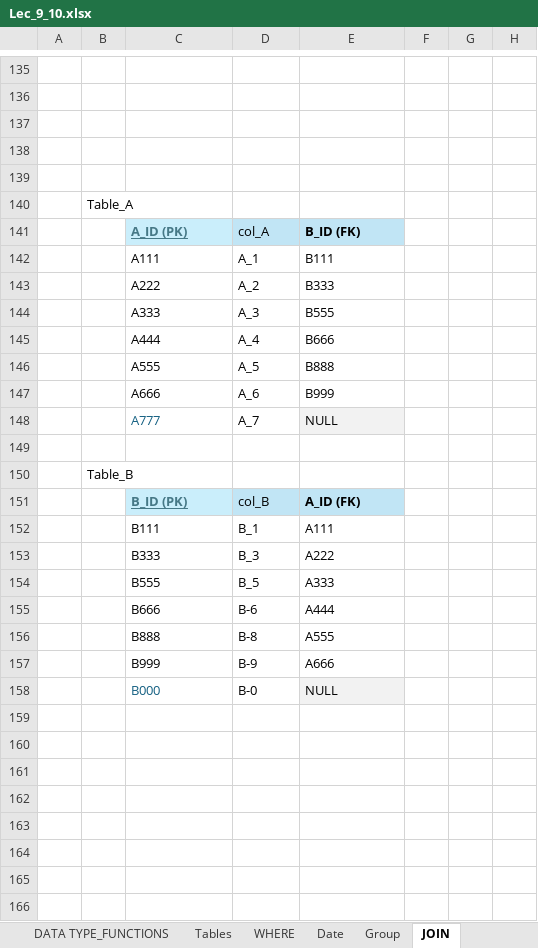
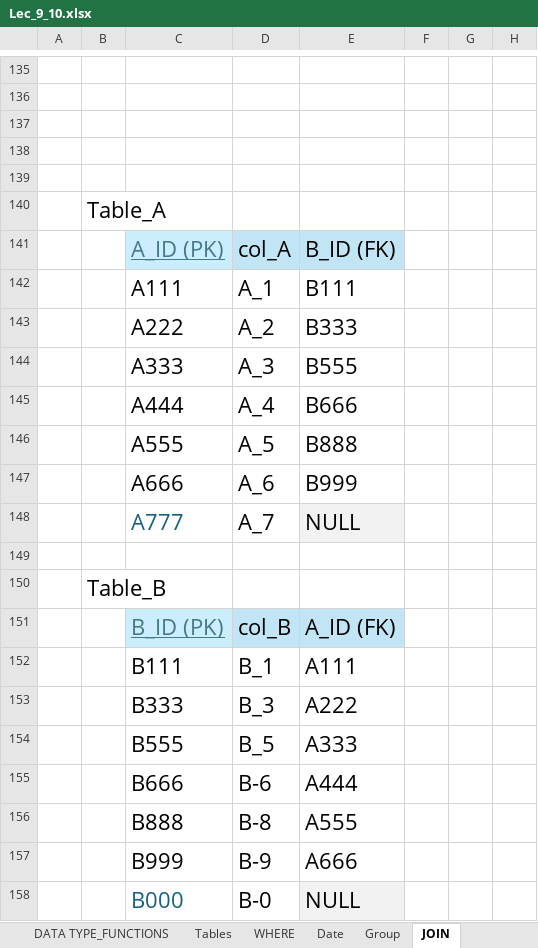
Before and after one commit to XTMay/SQL, an Excel workbook: Beginner/Slides/Lec_9_10.xlsx, sheet JOIN, drawn as a sheet; only a part is shown, gaps mark what is left out; values as stored, in another font and other column widths than the file's, no borders; charts and pictures not drawn; the diff names each change by its address in the sheet, - before the commit and + after, or states it on an @@ line.

Commit message:
Add SQL scripts, update credit card project, remove Advanced
Added new SQL scripts for JOIN operations and date/time functions in Beginner/Script. Updated the Credit Card project with a new database file, expanded table creation script, and updated dataset. Updated lecture slides for Lec_5_6 and Lec_9_10. Removed the obsolete 'Advanced' file.

```diff
--- a/Beginner/Slides/Lec_9_10.xlsx (sheet JOIN)
+++ b/Beginner/Slides/Lec_9_10.xlsx (sheet JOIN)
@@ B140 text size: larger @@
@@ C141:E148 text size: larger @@
-C141 bold: on
+C141 bold: off
-E141 bold: on
+E141 bold: off
@@ B150 text size: larger @@
@@ C151:E158 text size: larger @@
-C151 bold: on
+C151 bold: off
-E151 bold: on
+E151 bold: off
```
Also changed, not shown: charts or pictures, Beginner/Project/Credit Card/Dataset_Credit_Card.xlsx, Beginner/Slides/Lec_5_6.xlsx, 5 other files.
